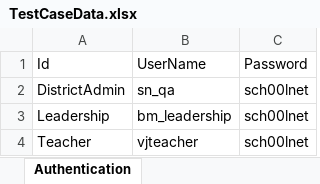
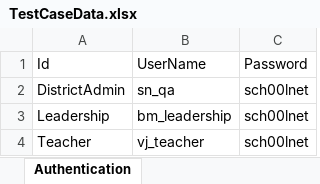
Before and after one commit to manimarankrishnan/Tech-Soup, an Excel workbook: SeleniumCSharp/Resources/TestCaseData.xlsx, sheet Authentication, drawn as a sheet; values as stored, in another font and other column widths than the file's, no borders; the diff names each change by its address in the sheet, - before the commit and + after, or states it on an @@ line.

```diff
--- a/SeleniumCSharp/Resources/TestCaseData.xlsx (sheet Authentication)
+++ b/SeleniumCSharp/Resources/TestCaseData.xlsx (sheet Authentication)
-B4: vjteacher
+B4: vj_teacher
```
Also changed, not shown: 6 other files.
